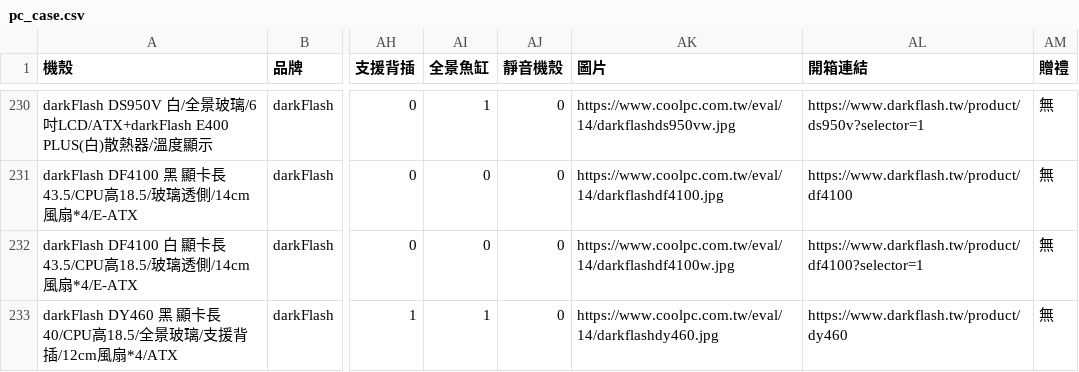
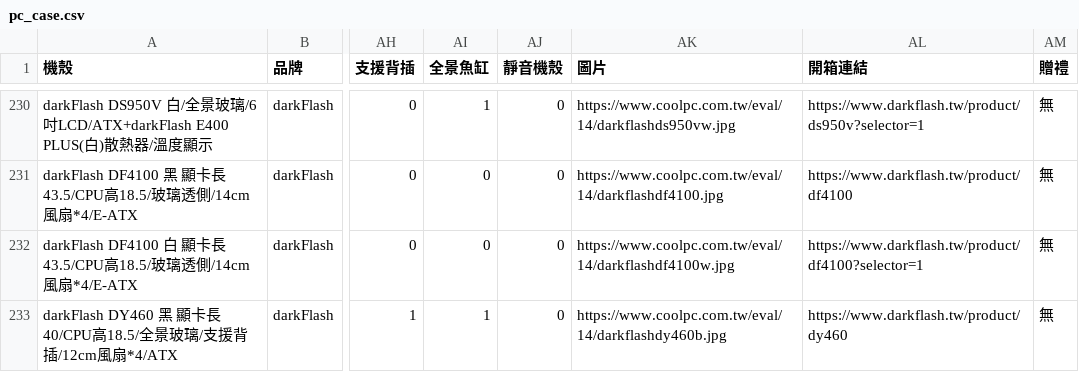
Before and after one commit to douobb/pc_case_data, a CSV file: pc_case.csv, drawn as a sheet; only a part is shown, gaps mark what is left out; the diff covers the shown part only; the diff names each change by its address in the sheet, - before the commit and + after, or states it on an @@ line.

```diff
--- a/pc_case.csv
+++ b/pc_case.csv
-AK233 (圖片): https://www.coolpc.com.tw/eval/14/darkflashdy460.jpg
+AK233 (圖片): https://www.coolpc.com.tw/eval/14/darkflashdy460b.jpg
```
Also changed, not shown: 1 removed row and 5 edited cells elsewhere in this file, 1 other file.
